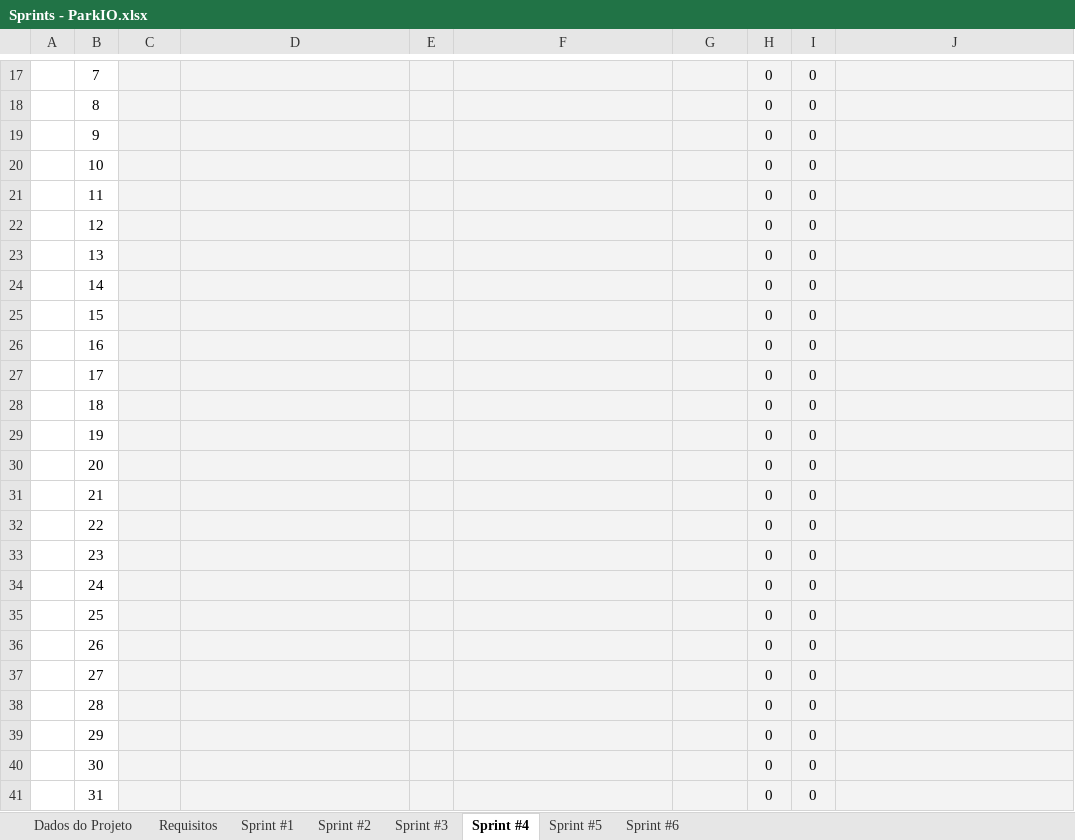
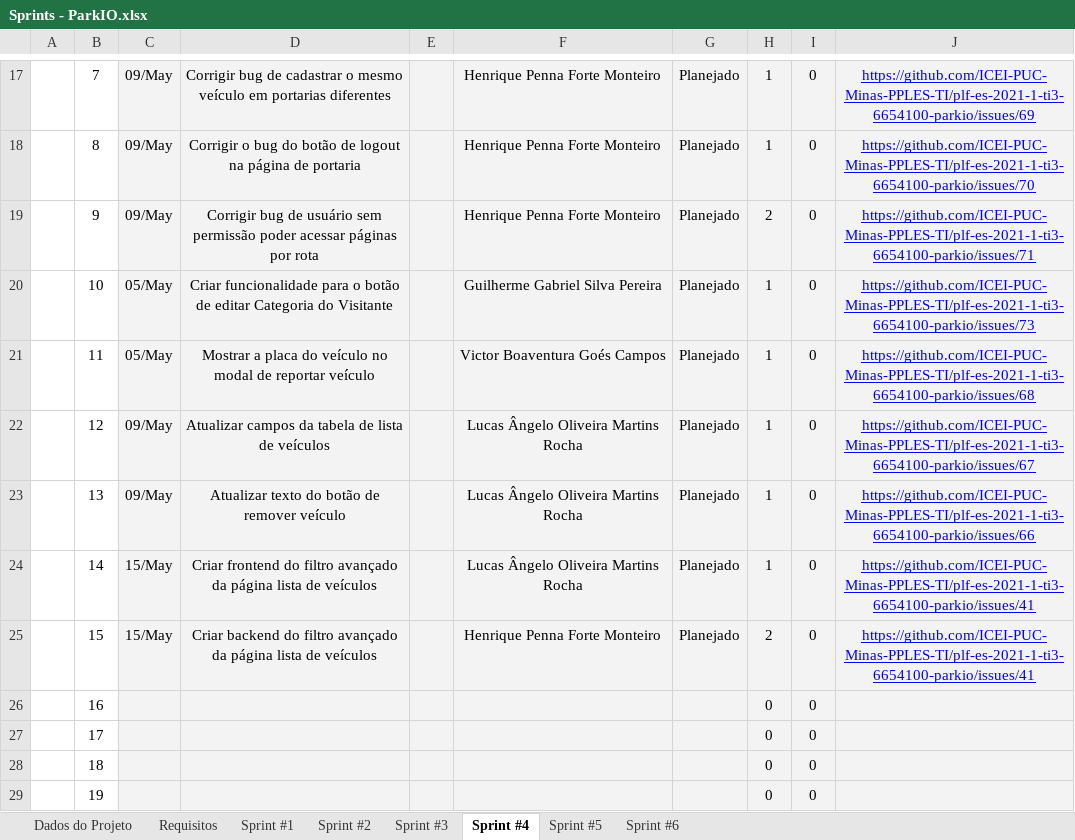
Before and after one commit to Lucas-Angelo/plf-es-2021-1-ti3-6654100-parkio, an Excel workbook: Artefatos/Sprints - ParkIO.xlsx, sheet Sprint #4, drawn as a sheet; only a part is shown, gaps mark what is left out; the shorter side is filled out with more unchanged rows; values as stored, in another font and other column widths than the file's, no borders; conditional formats not drawn; the diff covers the shown part only; the diff names each change by its address in the sheet, - before the commit and + after, or states it on an @@ line.

Commit message:
Update sprints document

```diff
--- a/Artefatos/Sprints - ParkIO.xlsx (sheet Sprint #4)
+++ b/Artefatos/Sprints - ParkIO.xlsx (sheet Sprint #4)
-C17:C19: (empty)
+C17:C19: 09/May
-D17: (empty)
+D17: Corrigir bug de cadastrar o mesmo veículo em portarias diferentes
-F17:F19: (empty)
+F17:F19: Henrique Penna Forte Monteiro
-G17:G25: (empty)
+G17:G25: Planejado
-H17:H18: 0
+H17:H18: 1
-J17: (empty)
+J17: https://github.com/ICEI-PUC-Minas-PPLES-TI/plf-es-2021-1-ti3-6654100-parkio/issues/69
-D18: (empty)
+D18: Corrigir o bug do botão de logout na página de portaria
-J18: (empty)
+J18: https://github.com/ICEI-PUC-Minas-PPLES-TI/plf-es-2021-1-ti3-6654100-parkio/issues/70
-D19: (empty)
+D19: Corrigir bug de usuário sem permissão poder acessar páginas por rota
-H19: 0
+H19: 2
-J19: (empty)
+J19: https://github.com/ICEI-PUC-Minas-PPLES-TI/plf-es-2021-1-ti3-6654100-parkio/issues/71
-C20:C21: (empty)
+C20:C21: 05/May
-D20: (empty)
+D20: Criar funcionalidade para o botão de editar Categoria do Visitante
-F20: (empty)
+F20: Guilherme Gabriel Silva Pereira
-H20:H24: 0
+H20:H24: 1
-J20: (empty)
+J20: https://github.com/ICEI-PUC-Minas-PPLES-TI/plf-es-2021-1-ti3-6654100-parkio/issues/73
-D21: (empty)
+D21: Mostrar a placa do veículo no modal de reportar veículo
-F21: (empty)
+F21: Victor Boaventura Goés Campos
-J21: (empty)
+J21: https://github.com/ICEI-PUC-Minas-PPLES-TI/plf-es-2021-1-ti3-6654100-parkio/issues/68
-C22:C23: (empty)
+C22:C23: 09/May
-D22: (empty)
+D22: Atualizar campos da tabela de lista de veículos
-F22:F24: (empty)
+F22:F24: Lucas Ângelo Oliveira Martins Rocha
-J22: (empty)
+J22: https://github.com/ICEI-PUC-Minas-PPLES-TI/plf-es-2021-1-ti3-6654100-parkio/issues/67
-D23: (empty)
+D23: Atualizar texto do botão de remover veículo
-J23: (empty)
+J23: https://github.com/ICEI-PUC-Minas-PPLES-TI/plf-es-2021-1-ti3-6654100-parkio/issues/66
-C24:C25: (empty)
+C24:C25: 15/May
-D24: (empty)
+D24: Criar frontend do filtro avançado da página lista de veículos
-J24:J25: (empty)
+J24:J25: https://github.com/ICEI-PUC-Minas-PPLES-TI/plf-es-2021-1-ti3-6654100-parkio/issues/41
-D25: (empty)
+D25: Criar backend do filtro avançado da página lista de veículos
-F25: (empty)
+F25: Henrique Penna Forte Monteiro
-H25: 0
+H25: 2
```
Also changed, not shown: 1 added row, 1 removed row and 44 edited cells elsewhere in this sheet, sheet Sprint #3, sheet Dados do Projeto, sheet Sprint #2, sheet Requisitos, charts or pictures.
